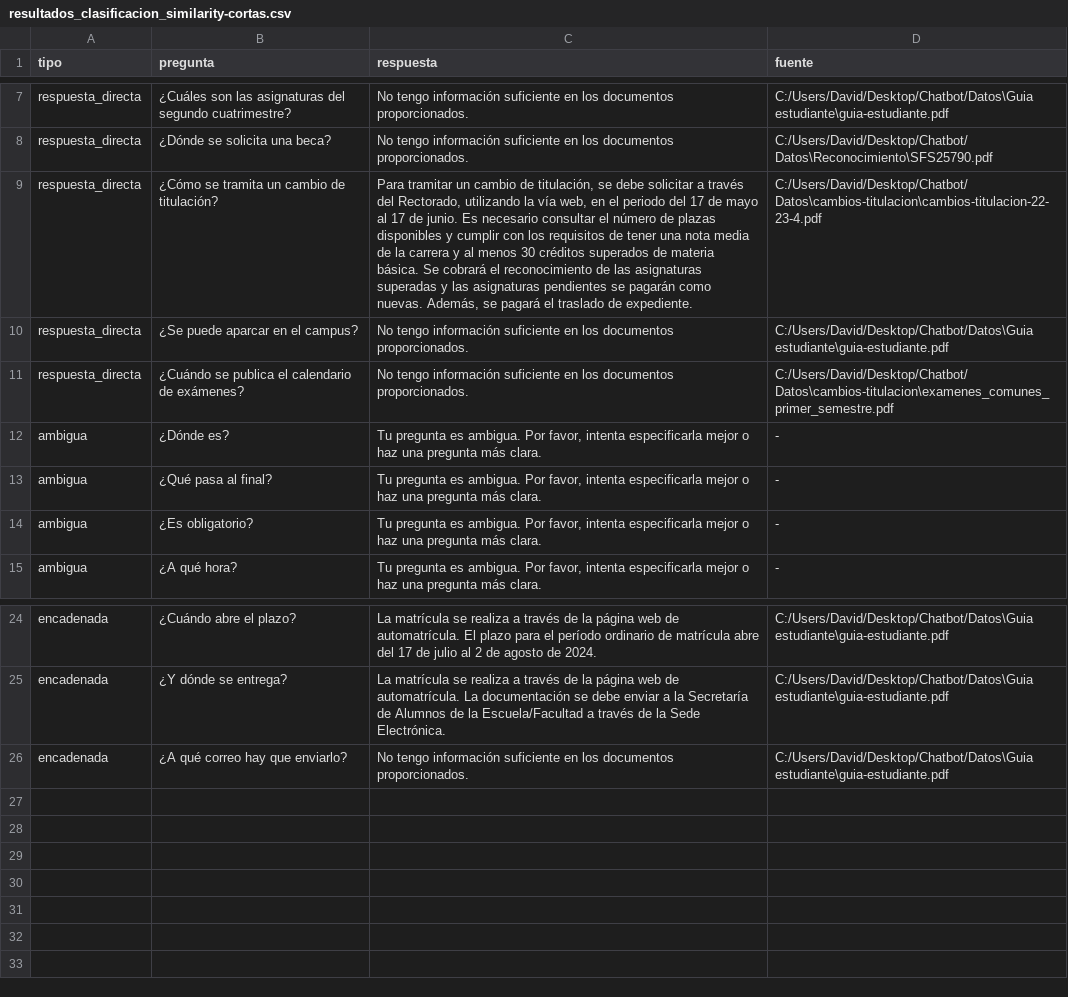
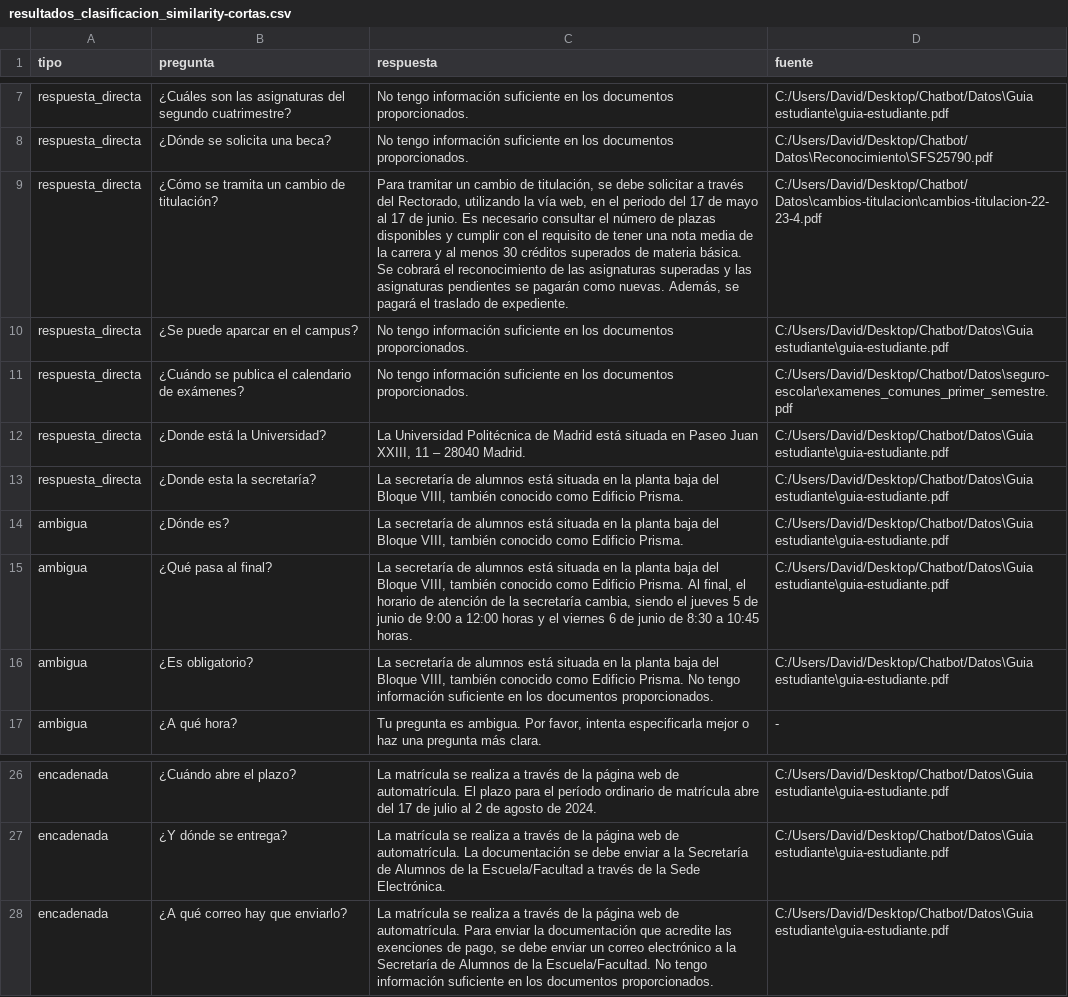
Before and after one commit to JosephDavidTorres/Chatbot, a CSV file: Codigo/resultados_clasificacion_similarity-cortas.csv, drawn as a sheet; only a part is shown, gaps mark what is left out; addresses are those after the commit; the diff names each change by its address in the sheet, - before the commit and + after, or states it on an @@ line.

Commit message:
Pruebas casi finales 3

```diff
--- a/Codigo/resultados_clasificacion_similarity-cortas.csv
+++ b/Codigo/resultados_clasificacion_similarity-cortas.csv
-C9 (respuesta): …cumplir con los requisitos de tener…
+C9 (respuesta): …cumplir con el requisito de tener…
-D11 (fuente): C:/Users/David/Desktop/Chatbot/Datos\cambios-titulacion\examenes_comunes_primer_semestre.pdf
+D11 (fuente): C:/Users/David/Desktop/Chatbot/Datos\seguro-escolar\examenes_comunes_primer_semestre.pdf
+row 12: respuesta_directa | ¿Donde está la Universidad? | La Universidad Politécnica de Madrid está situada en Paseo Juan XXIII, 11 – 28040 Madrid. | C:/Users/David/Desktop/Chatbot/Datos\Guia estudiante\guia-estudiante.pdf
+row 13: respuesta_directa | ¿Donde esta la secretaría? | La secretaría de alumnos está situada en la planta baja del Bloque VIII, también conocido como Edificio Prisma. | C:/Users/David/Desktop/Chatbot/Datos\Guia estudiante\guia-estudiante.pdf
-C14 (respuesta): Tu pregunta es ambigua. Por favor, intenta especificarla mejor o haz una pregunta más clara.
+C14 (respuesta): La secretaría de alumnos está situada en la planta baja del Bloque VIII, también conocido como Edificio Prisma.
-D14:D16 (fuente): -
+D14:D16 (fuente): C:/Users/David/Desktop/Chatbot/Datos\Guia estudiante\guia-estudiante.pdf
-C15 (respuesta): Tu pregunta es ambigua. Por favor, intenta especificarla mejor o haz una pregunta más clara.
+C15 (respuesta): La secretaría de alumnos está situada en la planta baja del Bloque VIII, también conocido como Edificio Prisma. Al final, el horario de atención de la secretaría cambia, siendo el jueves 5 de junio de 9:00 a 12:00 horas y el viernes 6 de junio de 8:30 a 10:45 horas.
-C16 (respuesta): Tu pregunta es ambigua. Por favor, intenta especificarla mejor o haz una pregunta más clara.
+C16 (respuesta): La secretaría de alumnos está situada en la planta baja del Bloque VIII, también conocido como Edificio Prisma. No tengo información suficiente en los documentos proporcionados.
-C28 (respuesta): No tengo…
+C28 (respuesta): La matrícula se realiza a través de la página web de automatrícula. Para enviar la documentación que acredite las exenciones de pago, se debe enviar un correo electrónico a la Secretaría de Alumnos de la Escuela/Facultad. No tengo…
```
Also changed, not shown: Codigo/resultados_clasificacion_mmr-cortas.csv, 38 other files.
